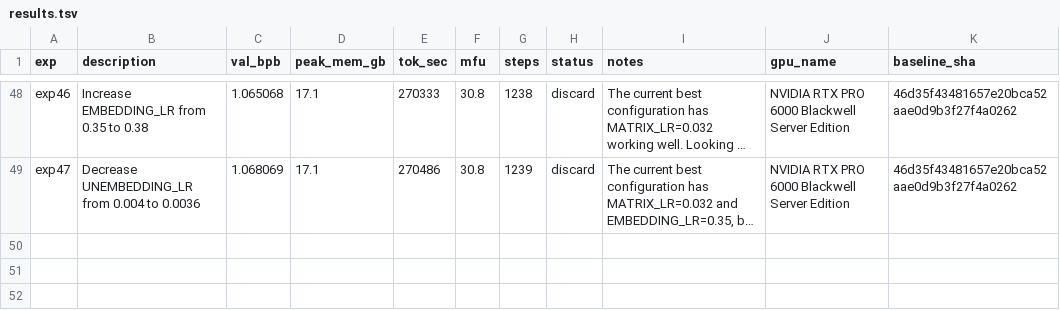
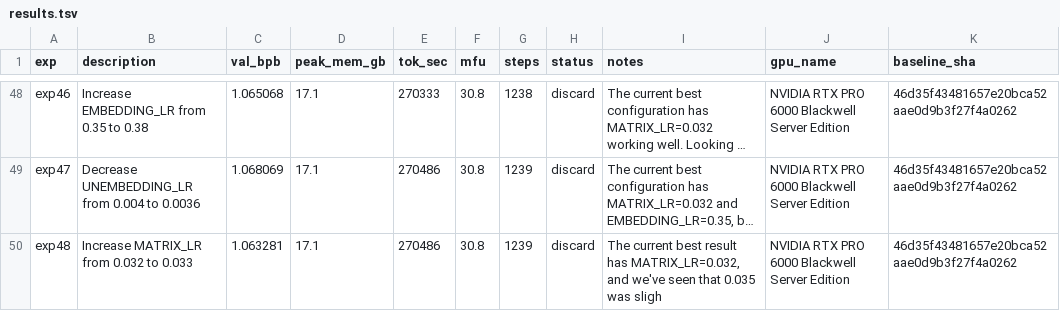
Before and after one commit to elementalcollision/autoresearch-unified, a TSV file: results/slimpajama/results.tsv, drawn as a sheet; only a part is shown, gaps mark what is left out; long unchanged cells end in …; the diff names each change by its address in the sheet, - before the commit and + after, or states it on an @@ line.

Commit message:
Sync results (14:21 UTC) — in progress

```diff
--- a/results/slimpajama/results.tsv
+++ b/results/slimpajama/results.tsv
+row 50: exp48 | Increase MATRIX_LR from 0.032 to 0.033 | 1.063281 | 17.1 | 270486 | 30.8 | 1239 | discard | The current best result has MATRIX_LR=0.032, and we've seen that 0.035 was sligh | NVIDIA RTX PRO 6000 Blackwell Server Edition | 46d35f43481657e20bca52aae0d9b3f27f4a0262
```
